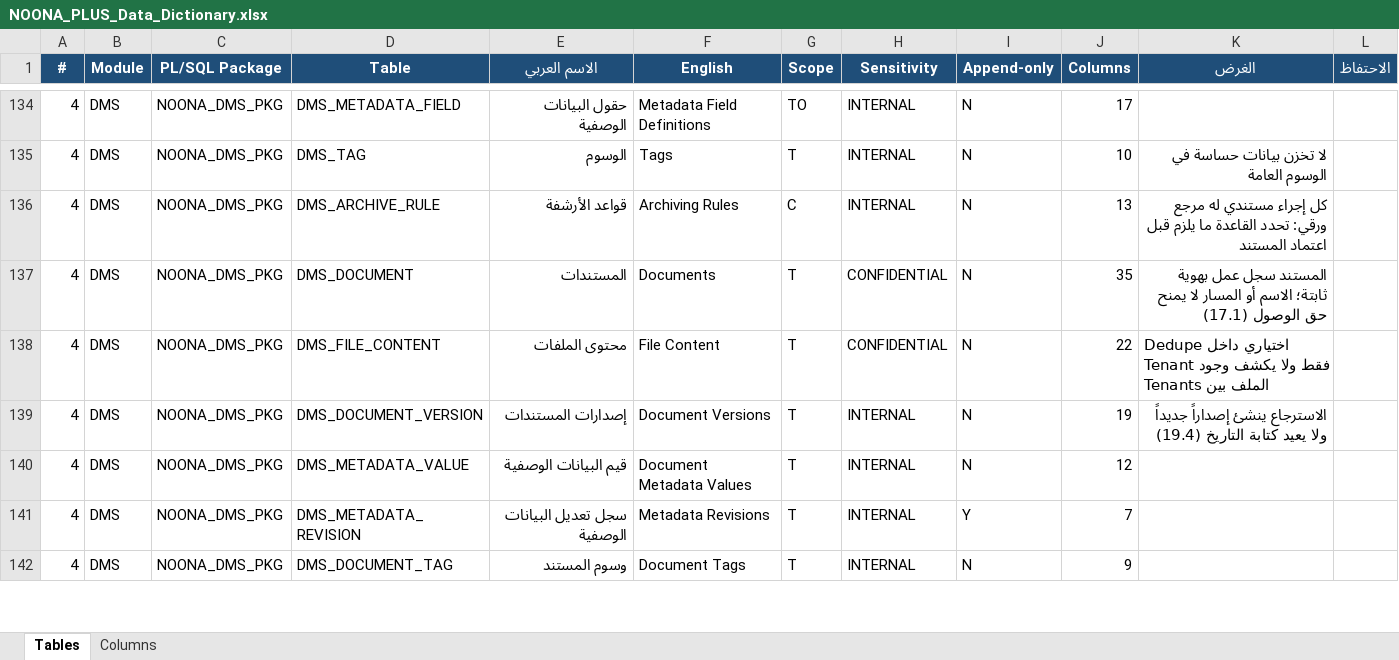
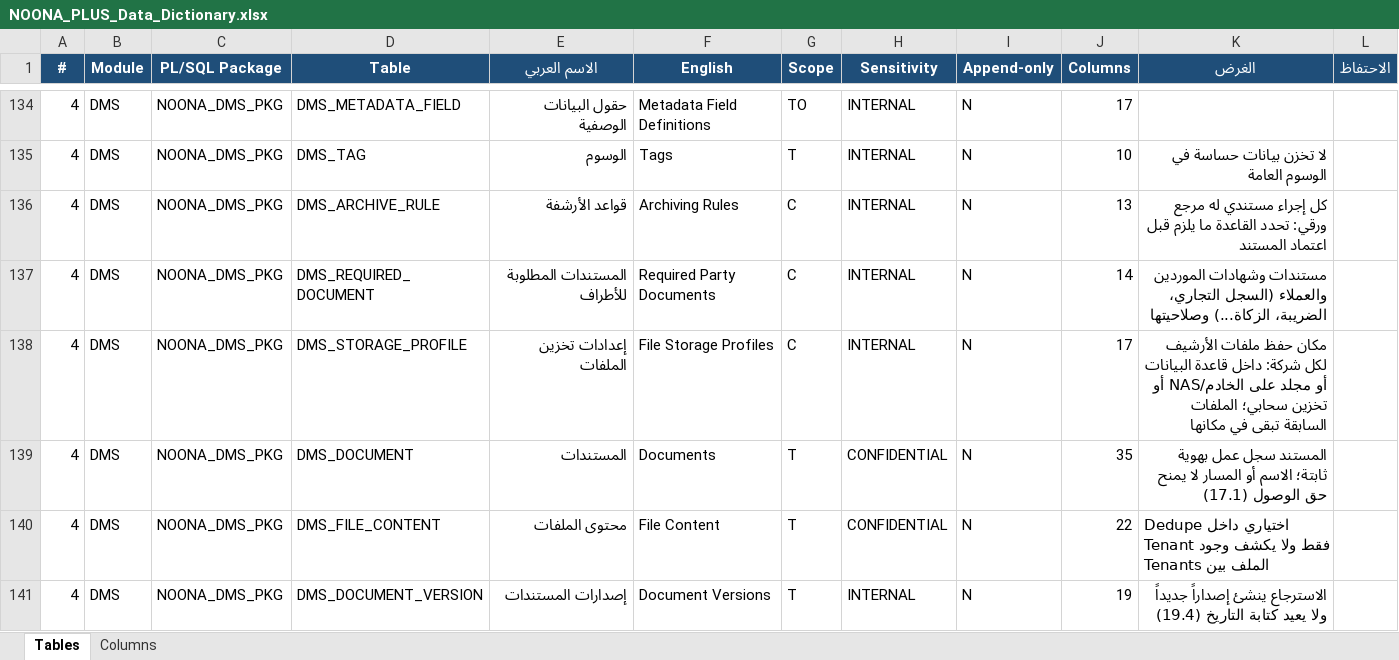
Before and after one commit to osamasayed578-design/noona-plus-26, an Excel workbook: docs/data-dictionary/NOONA_PLUS_Data_Dictionary.xlsx, sheet Tables, drawn as a sheet; only a part is shown, gaps mark what is left out; the shorter side is filled out with more unchanged rows; values as stored, in another font and other column widths than the file's, no borders; the diff names each change by its address in the sheet, - before the commit and + after, or states it on an @@ line.

```diff
--- a/docs/data-dictionary/NOONA_PLUS_Data_Dictionary.xlsx (sheet Tables)
+++ b/docs/data-dictionary/NOONA_PLUS_Data_Dictionary.xlsx (sheet Tables)
+row 137: 4 | DMS | NOONA_DMS_PKG | DMS_REQUIRED_DOCUMENT | المستندات المطلوبة للأطراف | Required Party Documents | C | INTERNAL | N | 14 | مستندات وشهادات الموردين والعملاء (السجل التجاري، الضريبة، الزكاة...) وصلاحيتها
+row 138: 4 | DMS | NOONA_DMS_PKG | DMS_STORAGE_PROFILE | إعدادات تخزين الملفات | File Storage Profiles | C | INTERNAL | N | 17 | مكان حفظ ملفات الأرشيف لكل شركة: داخل قاعدة البيانات أو مجلد على الخادم/NAS أو تخزين سحابي؛ الملفات السابقة تبقى في مكانها
```
Also changed, not shown: sheet Columns, 23 other files.
